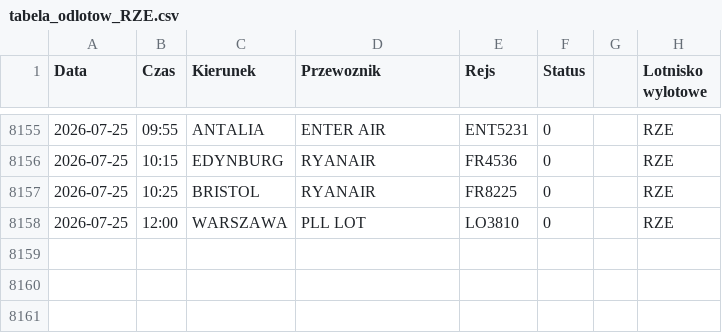
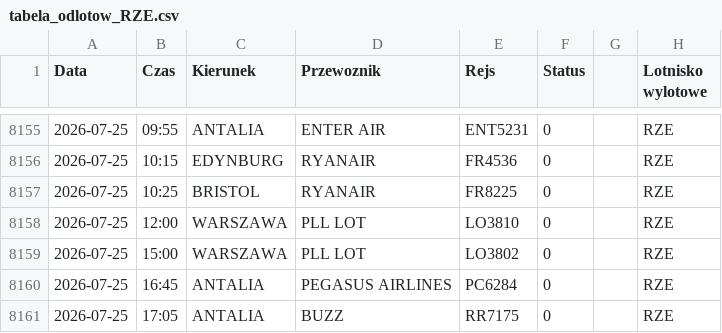
Before and after one commit to grzegorz-nowacki/departures-scraper, a CSV file: scraper/scraper_output/tabela_odlotow_RZE.csv, drawn as a sheet; only a part is shown, gaps mark what is left out.

```diff
--- a/scraper/scraper_output/tabela_odlotow_RZE.csv
+++ b/scraper/scraper_output/tabela_odlotow_RZE.csv
@@ -8158 +8158,4 @@ Data;Czas;Kierunek;Przewoznik;Rejs;Status;;Lotnisko wylotowe
 2026-07-25;12:00;WARSZAWA;PLL LOT;LO3810;0;;"RZE"
+2026-07-25;15:00;WARSZAWA;PLL LOT;LO3802;0;;"RZE"
+2026-07-25;16:45;ANTALIA;PEGASUS AIRLINES;PC6284;0;;"RZE"
+2026-07-25;17:05;ANTALIA;BUZZ;RR7175;0;;"RZE"
```
Also changed, not shown: scraper/scraper_output/tabela_odlotow_SZZ.csv, 3 other files.
